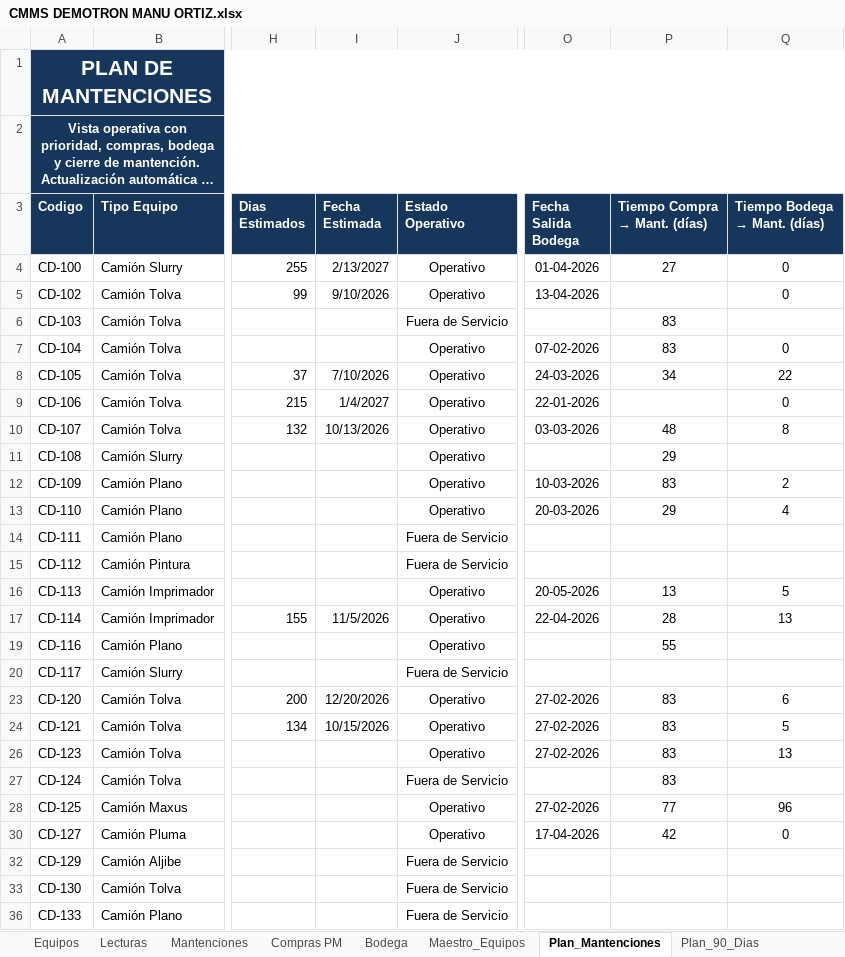
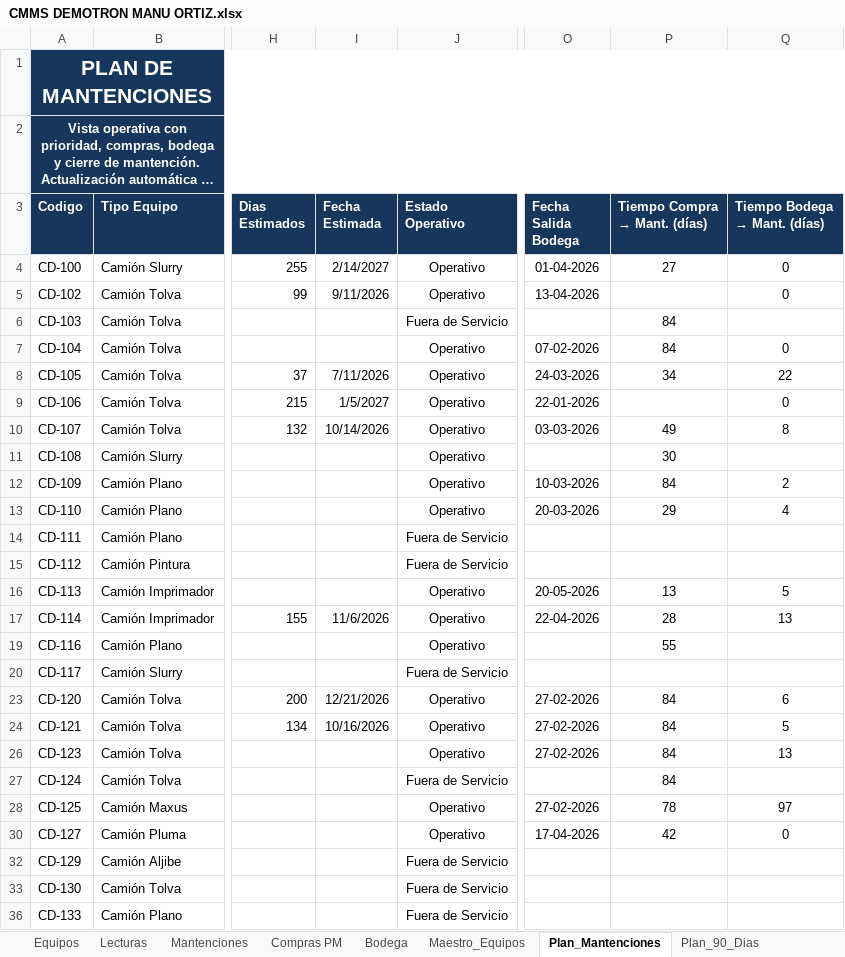
Before and after one commit to manuelortizortiz/cmms-demotron, an Excel workbook: CMMS DEMOTRON MANU ORTIZ.xlsx, sheet Plan_Mantenciones, drawn as a sheet; only a part is shown, gaps mark what is left out; long unchanged cells end in …; values as stored, in another font and other column widths than the file's, no borders; conditional formats and table styles not drawn; the diff covers the shown part only; the diff names each change by its address in the sheet, - before the commit and + after, or states it on an @@ line.

```diff
--- a/CMMS DEMOTRON MANU ORTIZ.xlsx (sheet Plan_Mantenciones)
+++ b/CMMS DEMOTRON MANU ORTIZ.xlsx (sheet Plan_Mantenciones)
-I4 (Fecha Estimada): 2/13/2027
+I4 (Fecha Estimada): 2/14/2027
-I5 (Fecha Estimada): 9/10/2026
+I5 (Fecha Estimada): 9/11/2026
-P6:P7 (Tiempo Compra → Mant. (días)): 83
+P6:P7 (Tiempo Compra → Mant. (días)): 84
-I8 (Fecha Estimada): 7/10/2026
+I8 (Fecha Estimada): 7/11/2026
-I9 (Fecha Estimada): 1/4/2027
+I9 (Fecha Estimada): 1/5/2027
-I10 (Fecha Estimada): 10/13/2026
+I10 (Fecha Estimada): 10/14/2026
-P10 (Tiempo Compra → Mant. (días)): 48
+P10 (Tiempo Compra → Mant. (días)): 49
-P11 (Tiempo Compra → Mant. (días)): 29
+P11 (Tiempo Compra → Mant. (días)): 30
-P12 (Tiempo Compra → Mant. (días)): 83
+P12 (Tiempo Compra → Mant. (días)): 84
-I17 (Fecha Estimada): 11/5/2026
+I17 (Fecha Estimada): 11/6/2026
-I23 (Fecha Estimada): 12/20/2026
+I23 (Fecha Estimada): 12/21/2026
-P23:P24 (Tiempo Compra → Mant. (días)): 83
+P23:P24 (Tiempo Compra → Mant. (días)): 84
-I24 (Fecha Estimada): 10/15/2026
+I24 (Fecha Estimada): 10/16/2026
-P26:P27 (Tiempo Compra → Mant. (días)): 83
+P26:P27 (Tiempo Compra → Mant. (días)): 84
-P28 (Tiempo Compra → Mant. (días)): 77
+P28 (Tiempo Compra → Mant. (días)): 78
-Q28 (Tiempo Bodega → Mant. (días)): 96
+Q28 (Tiempo Bodega → Mant. (días)): 97
```
Also changed, not shown: 158 edited cells elsewhere in this sheet, sheet Mantenciones, sheet Correctivas, sheet Plan_90_Dias, sheet Maestro_Equipos, sheet Dashboard, hidden cells.
